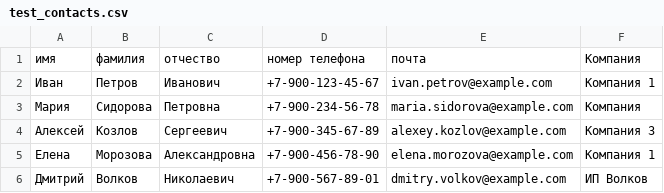
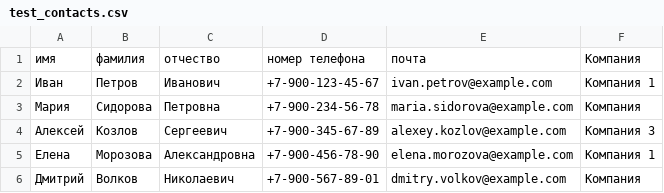
Before and after one commit to wasabi52ngg/tz5, a CSV file: test_contacts.csv, drawn as a sheet.

```diff
--- a/test_contacts.csv
+++ b/test_contacts.csv
@@ -5,2 +5,2 @@
 Елена,Морозова,Александровна,+7-900-456-78-90,elena.morozova@example.com,Компания 1
-Дмитрий,Волков,Николаевич,+7-900-567-89-01,dmitry.volkov@example.com,ИП Волков
+Дмитрий,Волков,Николаевич,+7-900-567-89-01,dmitry.volkov@example.com,Компания
```
Also changed, not shown: 10 other files.
